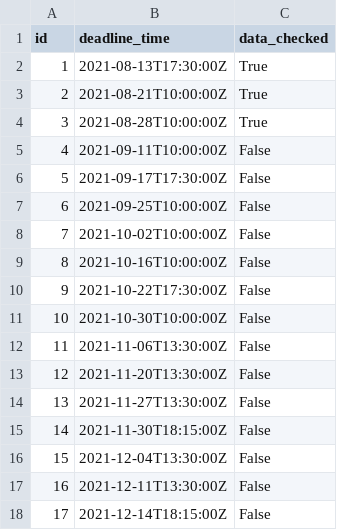
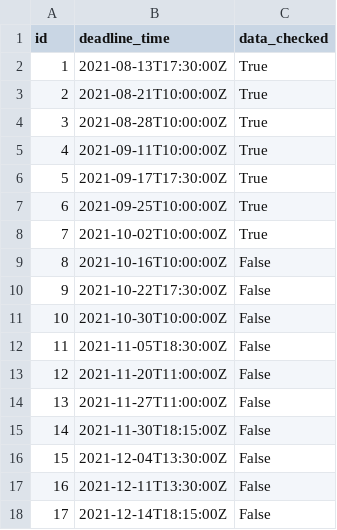
Before and after one commit to aed1988/fpl, a CSV file: csv/gameweek.csv, drawn as a sheet; only a part is shown.

```diff
--- a/csv/gameweek.csv
+++ b/csv/gameweek.csv
@@ -4,6 +4,6 @@ id,deadline_time,data_checked
 3,2021-08-28T10:00:00Z,True
-4,2021-09-11T10:00:00Z,False
-5,2021-09-17T17:30:00Z,False
-6,2021-09-25T10:00:00Z,False
-7,2021-10-02T10:00:00Z,False
+4,2021-09-11T10:00:00Z,True
+5,2021-09-17T17:30:00Z,True
+6,2021-09-25T10:00:00Z,True
+7,2021-10-02T10:00:00Z,True
 8,2021-10-16T10:00:00Z,False
@@ -11,5 +11,5 @@ id,deadline_time,data_checked
 10,2021-10-30T10:00:00Z,False
-11,2021-11-06T13:30:00Z,False
-12,2021-11-20T13:30:00Z,False
-13,2021-11-27T13:30:00Z,False
+11,2021-11-05T18:30:00Z,False
+12,2021-11-20T11:00:00Z,False
+13,2021-11-27T11:00:00Z,False
 14,2021-11-30T18:15:00Z,False
```
Also changed, not shown: csv/fpl_player_stats.csv, csv/pl_player_info.csv, 7 other files.
